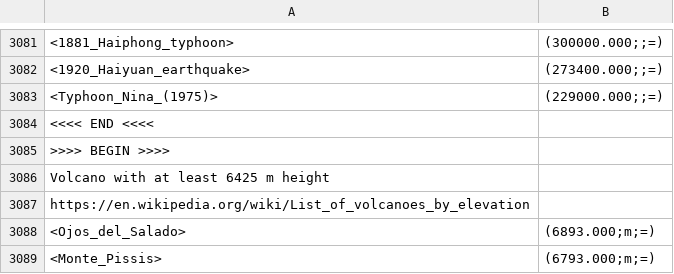
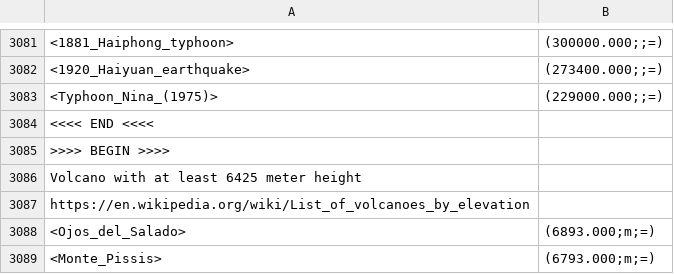
Before and after one commit to hovinhthinh/Qsearch, a TSV file: eval/table/exp_2/recall/recall_query.tsv, drawn as a sheet; only a part is shown, gaps mark what is left out; the diff names each change by its address in the sheet, - before the commit and + after, or states it on an @@ line.

```diff
--- a/eval/table/exp_2/recall/recall_query.tsv
+++ b/eval/table/exp_2/recall/recall_query.tsv
-A3086: Volcano with at least 6425 m height
+A3086: Volcano with at least 6425 meter height
```
Also changed, not shown: 2 other files.
